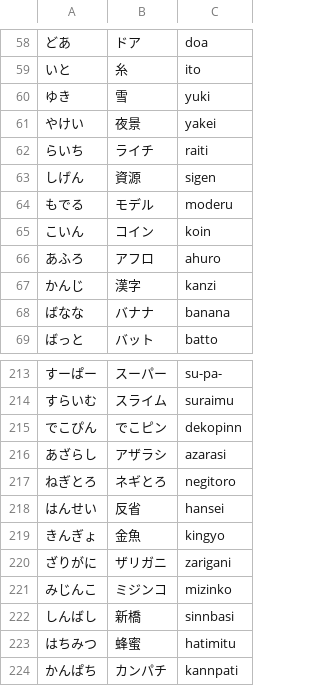
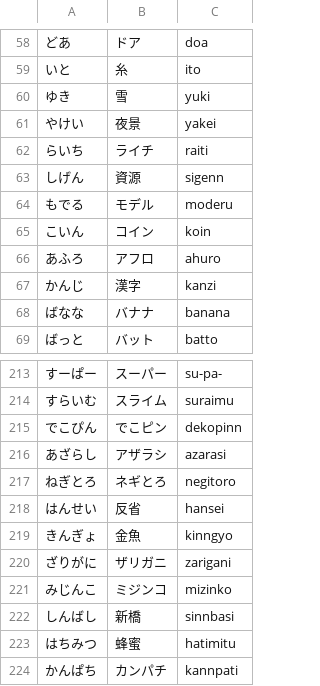
Before and after one commit to yuyuyu2118/golang-TypingApp-ongoing, a CSV file: assets/question/question2_4.csv, drawn as a sheet; only a part is shown, gaps mark what is left out.

```diff
--- a/assets/question/question2_4.csv
+++ b/assets/question/question2_4.csv
@@ -62,3 +62,3 @@
 らいち,ライチ,raiti
-しげん,資源,sigen
+しげん,資源,sigenn
 もでる,モデル,moderu
@@ -218,3 +218,3 @@
 はんせい,反省,hansei
-きんぎょ,金魚,kingyo
+きんぎょ,金魚,kinngyo
 ざりがに,ザリガニ,zarigani
```
Also changed, not shown: 5 other files.
